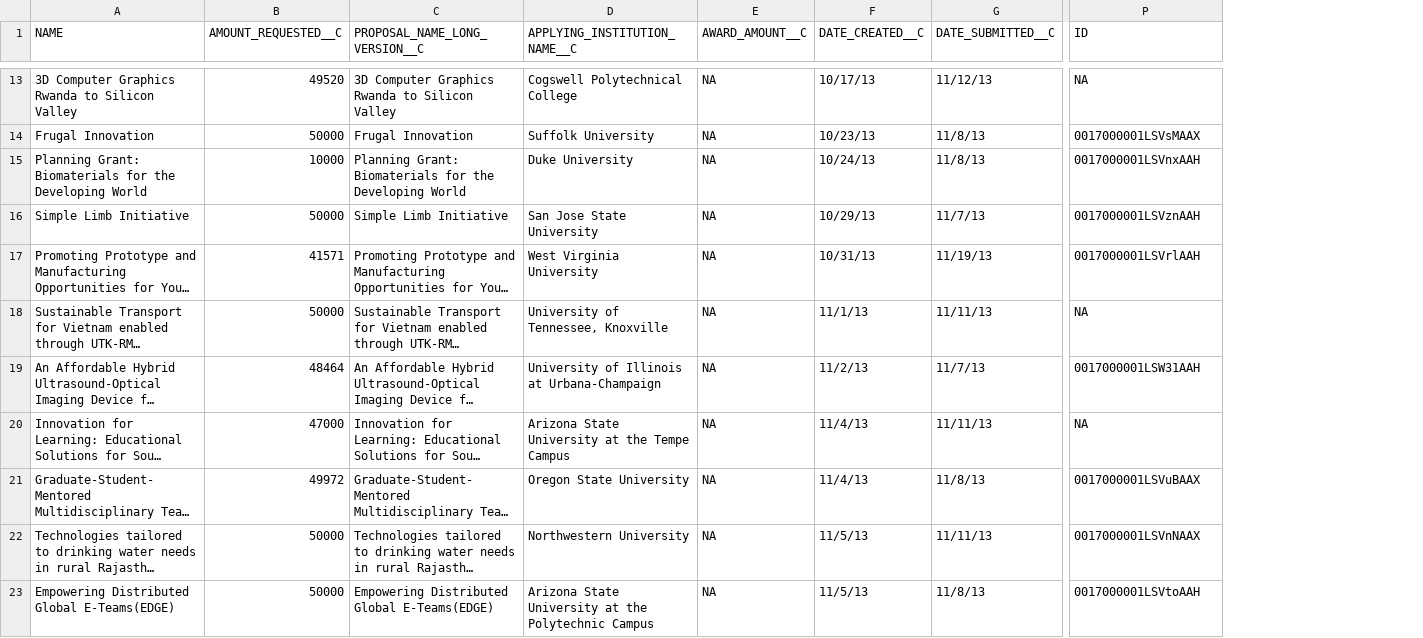
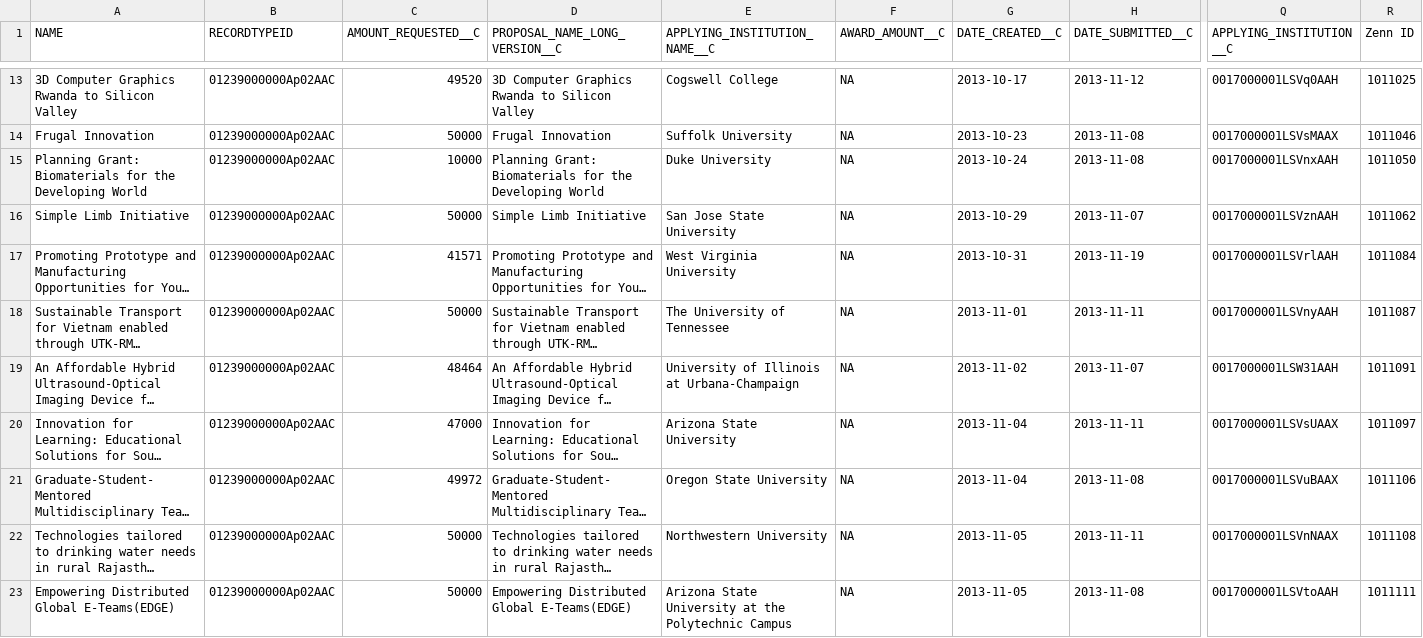
Before and after one commit to Starryz/VW-Summer-Internship, a CSV file: new/proposal_2013.csv, drawn as a sheet; only a part is shown, gaps mark what is left out; long unchanged cells end in …; addresses are those after the commit; the diff covers the shown part only; the diff names each change by its address in the sheet, - before the commit and + after, or states it on an @@ line.

```diff
--- a/new/proposal_2013.csv
+++ b/new/proposal_2013.csv
+column B (RECORDTYPEID), rows 13-23: all 01239000000Ap02AAC
+column R (Zenn ID), rows 13-23: 1011025 | 1011046 | 1011050 | 1011062 | 1011084 | 1011087 | 1011091 | 1011097 | 1011106 | 1011108 | 1011111
-Q1: ID
+Q1: APPLYING_INSTITUTION__C
-E13 (APPLYING_INSTITUTION_NAME__C): Cogswell Polytechnical College
+E13 (APPLYING_INSTITUTION_NAME__C): Cogswell College
-G13 (DATE_CREATED__C): 10/17/13
+G13 (DATE_CREATED__C): 2013-10-17
-H13 (DATE_SUBMITTED__C): 11/12/13
+H13 (DATE_SUBMITTED__C): 2013-11-12
-Q13 (APPLYING_INSTITUTION__C): NA
+Q13 (APPLYING_INSTITUTION__C): 0017000001LSVq0AAH
-G14 (DATE_CREATED__C): 10/23/13
+G14 (DATE_CREATED__C): 2013-10-23
-H14:H15 (DATE_SUBMITTED__C): 11/8/13
+H14:H15 (DATE_SUBMITTED__C): 2013-11-08
-G15 (DATE_CREATED__C): 10/24/13
+G15 (DATE_CREATED__C): 2013-10-24
-G16 (DATE_CREATED__C): 10/29/13
+G16 (DATE_CREATED__C): 2013-10-29
-H16 (DATE_SUBMITTED__C): 11/7/13
+H16 (DATE_SUBMITTED__C): 2013-11-07
-G17 (DATE_CREATED__C): 10/31/13
+G17 (DATE_CREATED__C): 2013-10-31
-H17 (DATE_SUBMITTED__C): 11/19/13
+H17 (DATE_SUBMITTED__C): 2013-11-19
-E18 (APPLYING_INSTITUTION_NAME__C): University of Tennessee, Knoxville
+E18 (APPLYING_INSTITUTION_NAME__C): The University of Tennessee
-G18 (DATE_CREATED__C): 11/1/13
+G18 (DATE_CREATED__C): 2013-11-01
-H18 (DATE_SUBMITTED__C): 11/11/13
+H18 (DATE_SUBMITTED__C): 2013-11-11
-Q18 (APPLYING_INSTITUTION__C): NA
+Q18 (APPLYING_INSTITUTION__C): 0017000001LSVnyAAH
-G19 (DATE_CREATED__C): 11/2/13
+G19 (DATE_CREATED__C): 2013-11-02
-H19 (DATE_SUBMITTED__C): 11/7/13
+H19 (DATE_SUBMITTED__C): 2013-11-07
-E20 (APPLYING_INSTITUTION_NAME__C): Arizona State University at the Tempe Campus
+E20 (APPLYING_INSTITUTION_NAME__C): Arizona State University
-G20:G21 (DATE_CREATED__C): 11/4/13
+G20:G21 (DATE_CREATED__C): 2013-11-04
-H20 (DATE_SUBMITTED__C): 11/11/13
+H20 (DATE_SUBMITTED__C): 2013-11-11
-Q20 (APPLYING_INSTITUTION__C): NA
+Q20 (APPLYING_INSTITUTION__C): 0017000001LSVsUAAX
-H21 (DATE_SUBMITTED__C): 11/8/13
+H21 (DATE_SUBMITTED__C): 2013-11-08
-G22:G23 (DATE_CREATED__C): 11/5/13
+G22:G23 (DATE_CREATED__C): 2013-11-05
-H22 (DATE_SUBMITTED__C): 11/11/13
+H22 (DATE_SUBMITTED__C): 2013-11-11
-H23 (DATE_SUBMITTED__C): 11/8/13
+H23 (DATE_SUBMITTED__C): 2013-11-08
```
Also changed, not shown: 50 edited cells elsewhere in this file, 1 other file.
